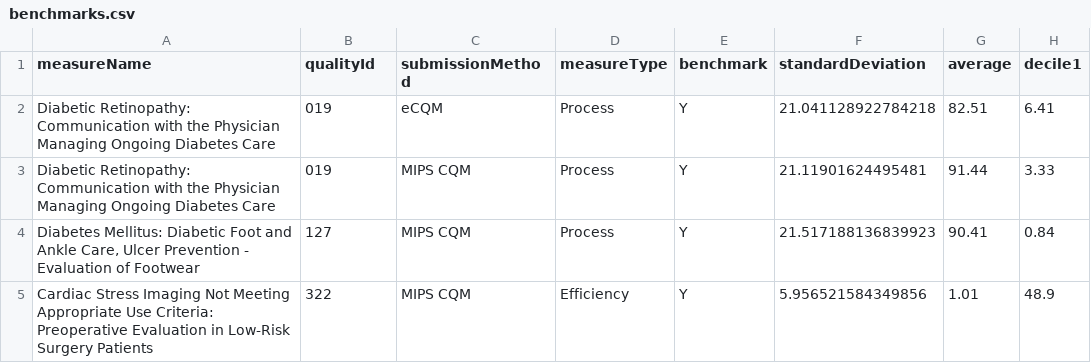
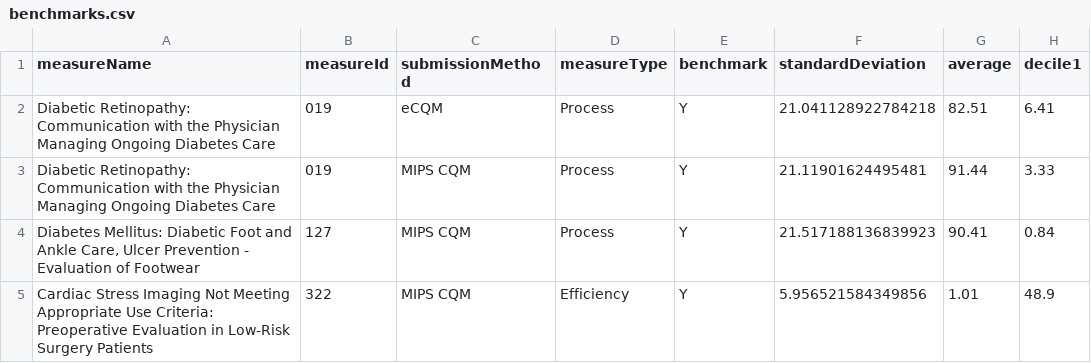
Before and after one commit to CMSgov/qpp-measures-data, a CSV file: staging/2023/benchmarks/benchmarks.csv, drawn as a sheet; only a part is shown; the diff names each change by its address in the sheet, - before the commit and + after, or states it on an @@ line.

```diff
--- a/staging/2023/benchmarks/benchmarks.csv
+++ b/staging/2023/benchmarks/benchmarks.csv
-B1: qualityId
+B1: measureId
```
Also changed, not shown: 2 other files.
